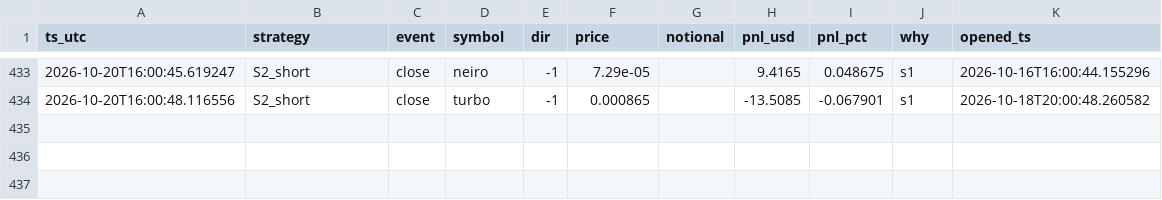
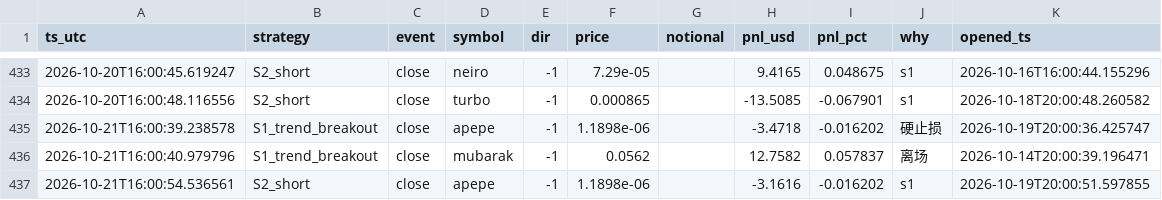
Before and after one commit to cecily626-crypto/claude-trading-bot-v1, a CSV file: shadow_trades.csv, drawn as a sheet; only a part is shown, gaps mark what is left out.

```diff
--- a/shadow_trades.csv
+++ b/shadow_trades.csv
@@ -434 +434,4 @@ ts_utc,strategy,event,symbol,dir,price,notional,pnl_usd,pnl_pct,why,opened_ts
 2026-10-20T16:00:48.116556,S2_short,close,turbo,-1,0.000865,,-13.5085,-0.067901,s1,2026-10-18T20:00:48.260582
+2026-10-21T16:00:39.238578,S1_trend_breakout,close,apepe,-1,1.1898e-06,,-3.4718,-0.016202,硬止损,2026-10-19T20:00:36.425747
+2026-10-21T16:00:40.979796,S1_trend_breakout,close,mubarak,-1,0.0562,,12.7582,0.057837,离场,2026-10-14T20:00:39.196471
+2026-10-21T16:00:54.536561,S2_short,close,apepe,-1,1.1898e-06,,-3.1616,-0.016202,s1,2026-10-19T20:00:51.597855
```
Also changed, not shown: 3 other files.
